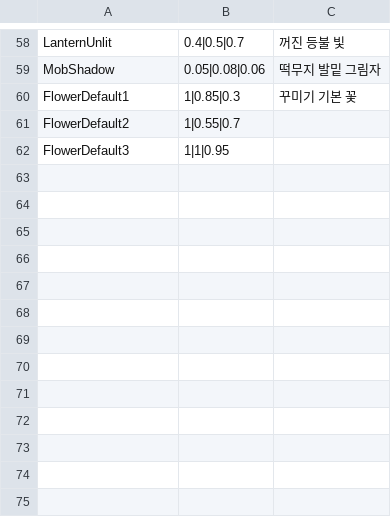
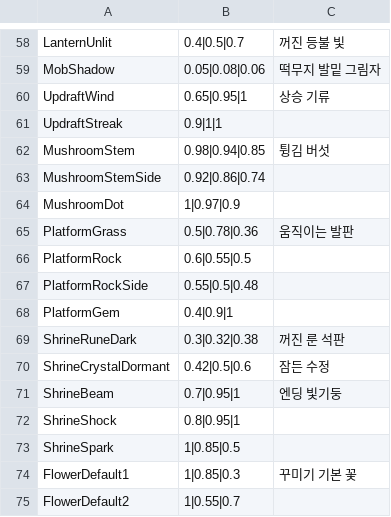
Before and after one commit to YooJaeJun/YJJFantasy, a CSV file: Content/YJJFantasy/Data/Colors.csv, drawn as a sheet; only a part is shown, gaps mark what is left out; the shorter side is filled out with more unchanged rows.

```diff
--- a/Content/YJJFantasy/Data/Colors.csv
+++ b/Content/YJJFantasy/Data/Colors.csv
@@ -59,2 +59,16 @@ LanternUnlit,0.4|0.5|0.7,꺼진 등불 빛
 MobShadow,0.05|0.08|0.06,떡무지 발밑 그림자
+UpdraftWind,0.65|0.95|1,상승 기류
+UpdraftStreak,0.9|1|1,
+MushroomStem,0.98|0.94|0.85,튕김 버섯
+MushroomStemSide,0.92|0.86|0.74,
+MushroomDot,1|0.97|0.9,
+PlatformGrass,0.5|0.78|0.36,움직이는 발판
+PlatformRock,0.6|0.55|0.5,
+PlatformRockSide,0.55|0.5|0.48,
+PlatformGem,0.4|0.9|1,
+ShrineRuneDark,0.3|0.32|0.38,꺼진 룬 석판
+ShrineCrystalDormant,0.42|0.5|0.6,잠든 수정
+ShrineBeam,0.7|0.95|1,엔딩 빛기둥
+ShrineShock,0.8|0.95|1,
+ShrineSpark,1|0.85|0.5,
 FlowerDefault1,1|0.85|0.3,꾸미기 기본 꽃
```
Also changed, not shown: Content/YJJFantasy/Data/Tuning.csv, 5 other files.
